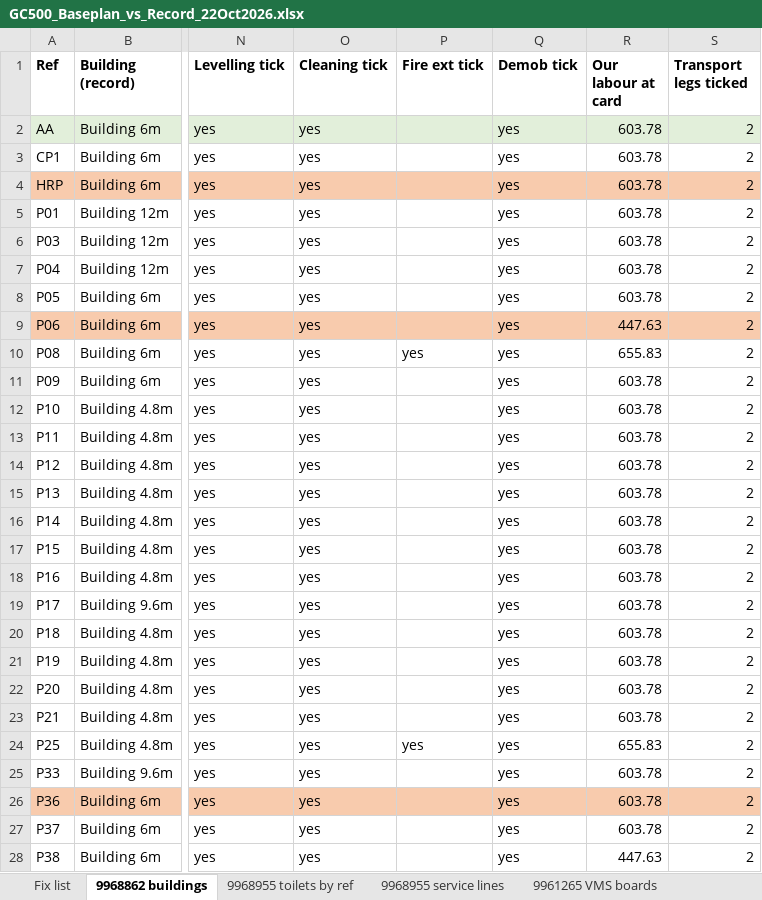
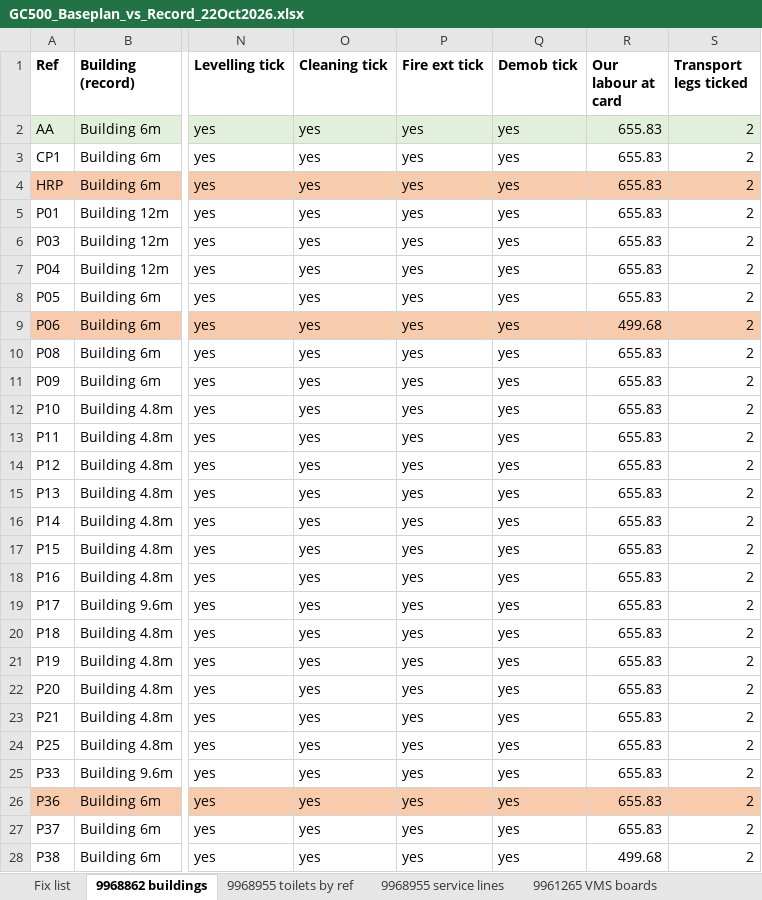
Before and after one commit to tatts29-svg/fish, an Excel workbook: 03_GC500_Delivery_Control/review_22Oct2026_baseplan6_schedule13/GC500_Baseplan_vs_Record_22Oct2026.xlsx, sheet 9968862 buildings, drawn as a sheet; only a part is shown, gaps mark what is left out; values as stored, in another font and other column widths than the file's, no borders; the diff covers the shown part only; the diff names each change by its address in the sheet, - before the commit and + after, or states it on an @@ line.

```diff
--- a/03_GC500_Delivery_Control/review_22Oct2026_baseplan6_schedule13/GC500_Baseplan_vs_Record_22Oct2026.xlsx (sheet 9968862 buildings)
+++ b/03_GC500_Delivery_Control/review_22Oct2026_baseplan6_schedule13/GC500_Baseplan_vs_Record_22Oct2026.xlsx (sheet 9968862 buildings)
-P2:P9 (Fire ext tick): (empty)
+P2:P9 (Fire ext tick): yes
-R2:R8 (Our labour at card): 603.78
+R2:R8 (Our labour at card): 655.83
-R9 (Our labour at card): 447.63
+R9 (Our labour at card): 499.68
-P11:P23 (Fire ext tick): (empty)
+P11:P23 (Fire ext tick): yes
-R11:R23 (Our labour at card): 603.78
+R11:R23 (Our labour at card): 655.83
-P25:P28 (Fire ext tick): (empty)
+P25:P28 (Fire ext tick): yes
-R25:R27 (Our labour at card): 603.78
+R25:R27 (Our labour at card): 655.83
-R28 (Our labour at card): 447.63
+R28 (Our labour at card): 499.68
```
Also changed, not shown: 24 edited cells elsewhere in this sheet, sheet Fix list, 4 other files.
